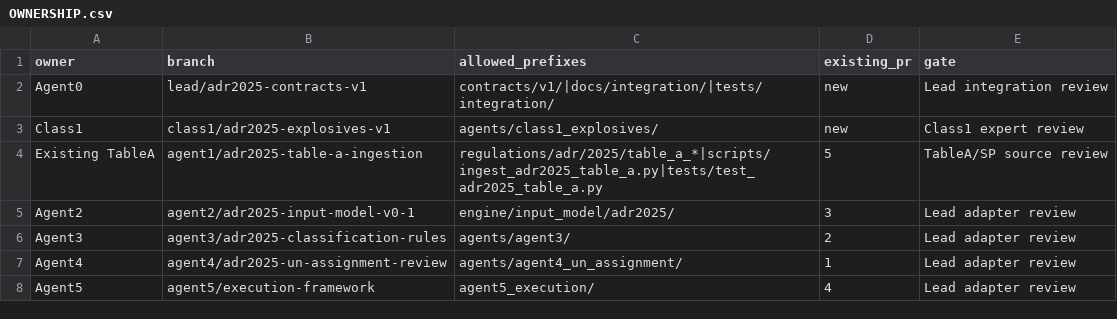
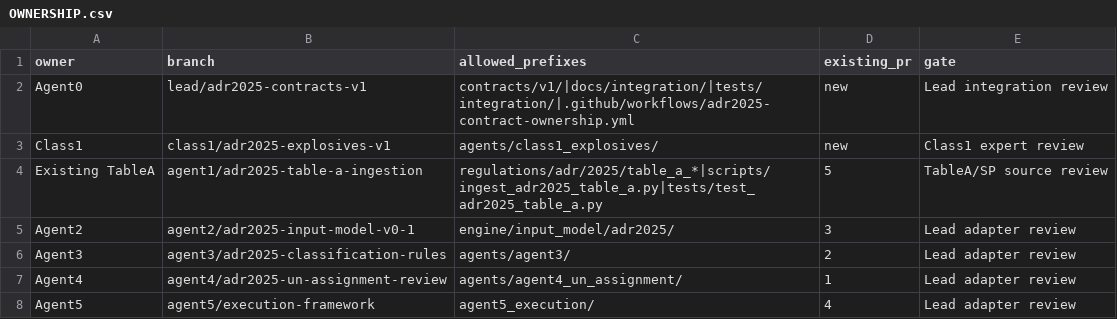
Before and after one commit to ConorTttttt/DGR, a CSV file: docs/integration/OWNERSHIP.csv, drawn as a sheet.

Commit message:
Align ownership and canonical expert-decision status

```diff
--- a/docs/integration/OWNERSHIP.csv
+++ b/docs/integration/OWNERSHIP.csv
@@ -1,3 +1,3 @@
 owner,branch,allowed_prefixes,existing_pr,gate
-Agent0,lead/adr2025-contracts-v1,contracts/v1/|docs/integration/|tests/integration/,new,Lead integration review
+Agent0,lead/adr2025-contracts-v1,contracts/v1/|docs/integration/|tests/integration/|.github/workflows/adr2025-contract-ownership.yml,new,Lead integration review
 Class1,class1/adr2025-explosives-v1,agents/class1_explosives/,new,Class1 expert review
```
